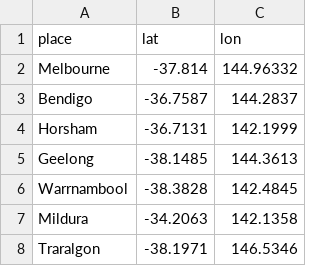
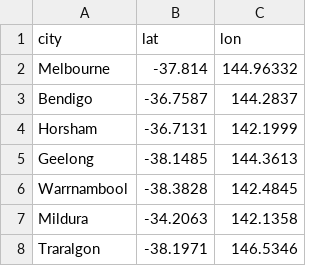
Before and after one commit to dliew11/cos30045, a CSV file: VIC_city.csv, drawn as a sheet.

Commit message:
Update VIC_city.csv

```diff
--- a/VIC_city.csv
+++ b/VIC_city.csv
@@ -1,2 +1,2 @@
-place,lat,lon
+city,lat,lon
 Melbourne,-37.814,144.96332
```
